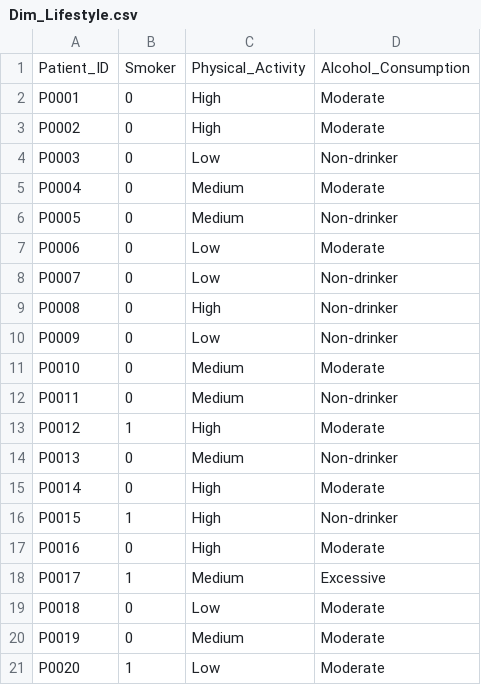
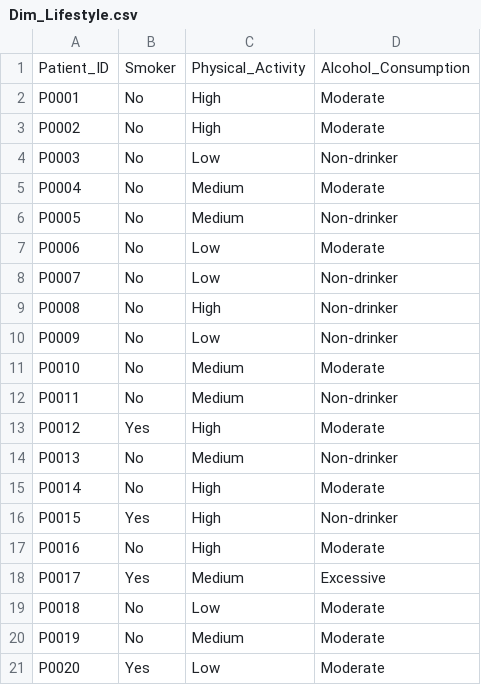
Before and after one commit to alessandrovillani12-math/healthcare-hospital-readmission-analytics, a CSV file: data/Dim_Lifestyle.csv, drawn as a sheet.

Commit message:
Update Dim_Lifestyle.csv

```diff
--- a/data/Dim_Lifestyle.csv
+++ b/data/Dim_Lifestyle.csv
@@ -1,21 +1,21 @@
 Patient_ID,Smoker,Physical_Activity,Alcohol_Consumption
-P0001,0,High,Moderate
-P0002,0,High,Moderate
-P0003,0,Low,Non-drinker
-P0004,0,Medium,Moderate
-P0005,0,Medium,Non-drinker
-P0006,0,Low,Moderate
-P0007,0,Low,Non-drinker
-P0008,0,High,Non-drinker
-P0009,0,Low,Non-drinker
-P0010,0,Medium,Moderate
-P0011,0,Medium,Non-drinker
-P0012,1,High,Moderate
-P0013,0,Medium,Non-drinker
-P0014,0,High,Moderate
-P0015,1,High,Non-drinker
-P0016,0,High,Moderate
-P0017,1,Medium,Excessive
-P0018,0,Low,Moderate
-P0019,0,Medium,Moderate
-P0020,1,Low,Moderate
+P0001,No,High,Moderate
+P0002,No,High,Moderate
+P0003,No,Low,Non-drinker
+P0004,No,Medium,Moderate
+P0005,No,Medium,Non-drinker
+P0006,No,Low,Moderate
+P0007,No,Low,Non-drinker
+P0008,No,High,Non-drinker
+P0009,No,Low,Non-drinker
+P0010,No,Medium,Moderate
+P0011,No,Medium,Non-drinker
+P0012,Yes,High,Moderate
+P0013,No,Medium,Non-drinker
+P0014,No,High,Moderate
+P0015,Yes,High,Non-drinker
+P0016,No,High,Moderate
+P0017,Yes,Medium,Excessive
+P0018,No,Low,Moderate
+P0019,No,Medium,Moderate
+P0020,Yes,Low,Moderate
```
